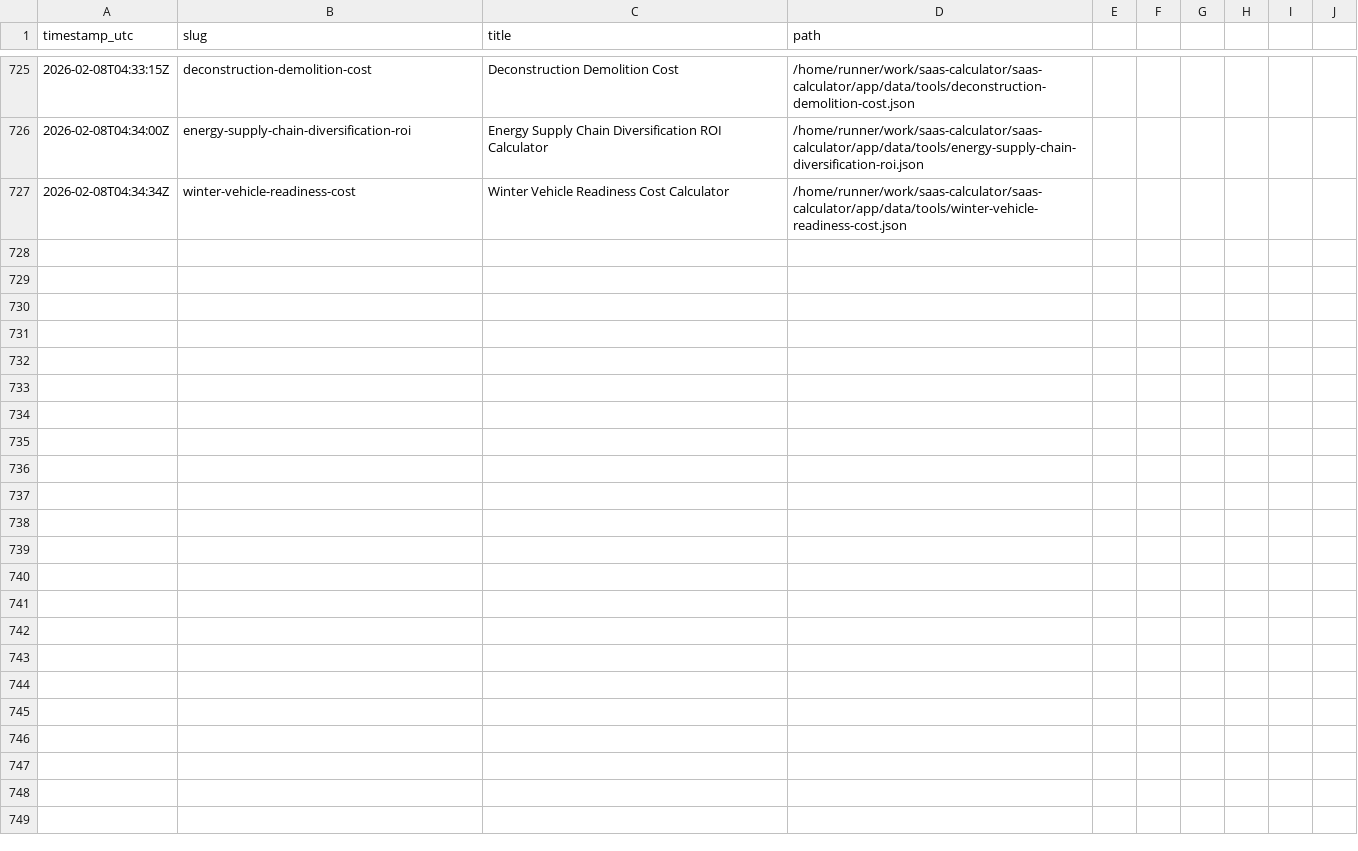
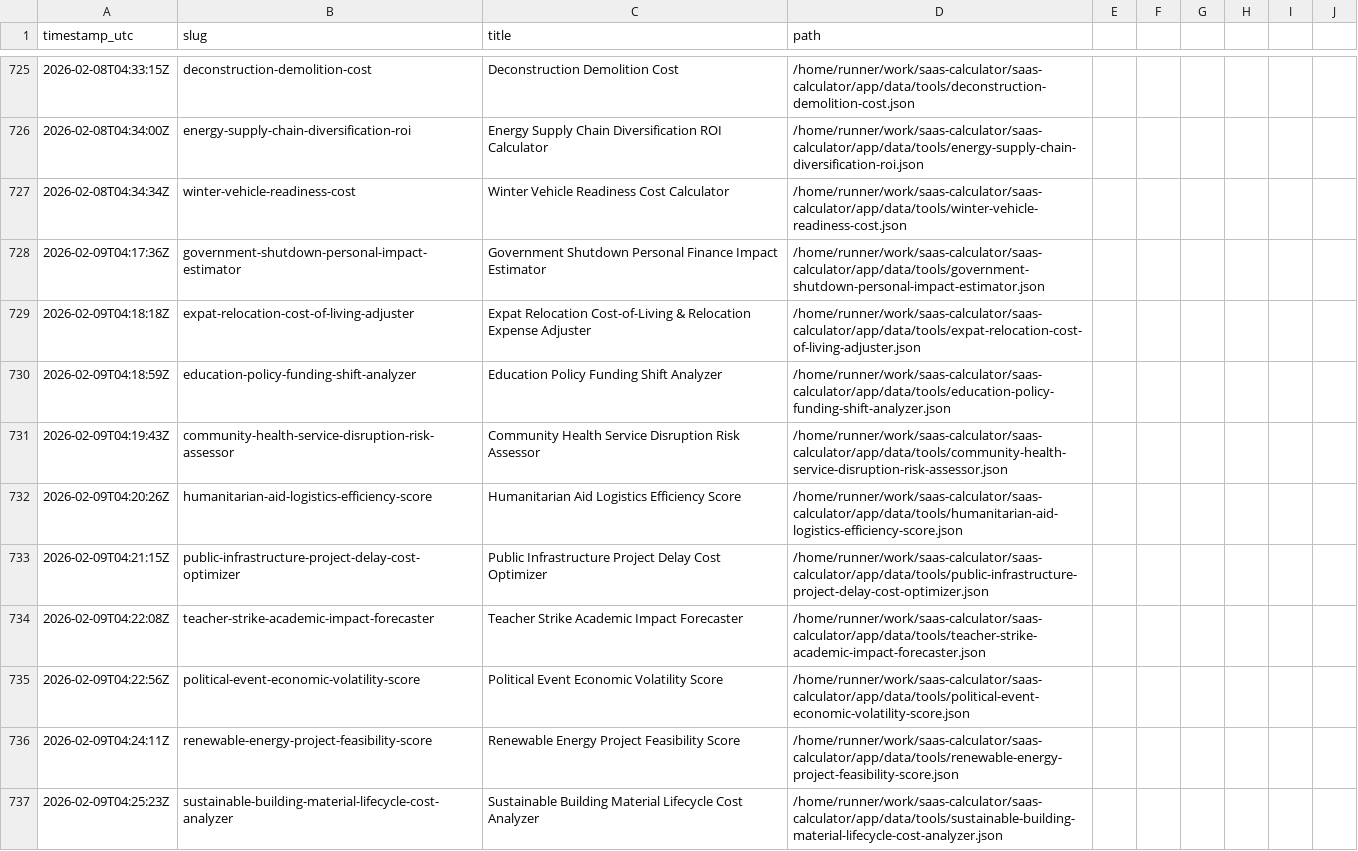
Before and after one commit to howell623-lang/saas-calculator, a CSV file: app/data/tool_generation_log.csv, drawn as a sheet; only a part is shown, gaps mark what is left out; the diff names each change by its address in the sheet, - before the commit and + after, or states it on an @@ line.

Commit message:
chore: daily generated tools [skip ci]

```diff
--- a/app/data/tool_generation_log.csv
+++ b/app/data/tool_generation_log.csv
+row 728: 2026-02-09T04:17:36Z | government-shutdown-personal-impact-estimator | Government Shutdown Personal Finance Impact Estimator | /home/runner/work/saas-calculator/saas-calculator/app/data/tools/government-shutdown-personal-impact-estimator.json
+row 729: 2026-02-09T04:18:18Z | expat-relocation-cost-of-living-adjuster | Expat Relocation Cost-of-Living & Relocation Expense Adjuster | /home/runner/work/saas-calculator/saas-calculator/app/data/tools/expat-relocation-cost-of-living-adjuster.json
+row 730: 2026-02-09T04:18:59Z | education-policy-funding-shift-analyzer | Education Policy Funding Shift Analyzer | /home/runner/work/saas-calculator/saas-calculator/app/data/tools/education-policy-funding-shift-analyzer.json
+row 731: 2026-02-09T04:19:43Z | community-health-service-disruption-risk-assessor | Community Health Service Disruption Risk Assessor | /home/runner/work/saas-calculator/saas-calculator/app/data/tools/community-health-service-disruption-risk-assessor.json
+row 732: 2026-02-09T04:20:26Z | humanitarian-aid-logistics-efficiency-score | Humanitarian Aid Logistics Efficiency Score | /home/runner/work/saas-calculator/saas-calculator/app/data/tools/humanitarian-aid-logistics-efficiency-score.json
+row 733: 2026-02-09T04:21:15Z | public-infrastructure-project-delay-cost-optimizer | Public Infrastructure Project Delay Cost Optimizer | /home/runner/work/saas-calculator/saas-calculator/app/data/tools/public-infrastructure-project-delay-cost-optimizer.json
+row 734: 2026-02-09T04:22:08Z | teacher-strike-academic-impact-forecaster | Teacher Strike Academic Impact Forecaster | /home/runner/work/saas-calculator/saas-calculator/app/data/tools/teacher-strike-academic-impact-forecaster.json
+row 735: 2026-02-09T04:22:56Z | political-event-economic-volatility-score | Political Event Economic Volatility Score | /home/runner/work/saas-calculator/saas-calculator/app/data/tools/political-event-economic-volatility-score.json
+row 736: 2026-02-09T04:24:11Z | renewable-energy-project-feasibility-score | Renewable Energy Project Feasibility Score | /home/runner/work/saas-calculator/saas-calculator/app/data/tools/renewable-energy-project-feasibility-score.json
+row 737: 2026-02-09T04:25:23Z | sustainable-building-material-lifecycle-cost-analyzer | Sustainable Building Material Lifecycle Cost Analyzer | /home/runner/work/saas-calculator/saas-calculator/app/data/tools/sustainable-building-material-lifecycle-cost-analyzer.json
```
Also changed, not shown: 10 other files.
